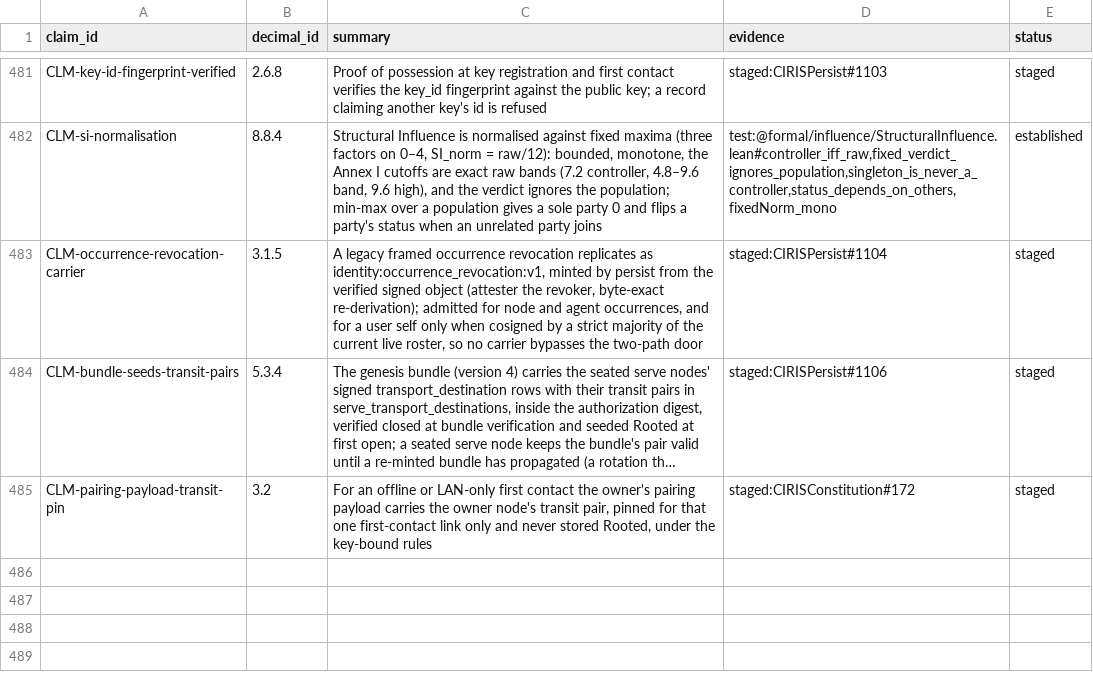
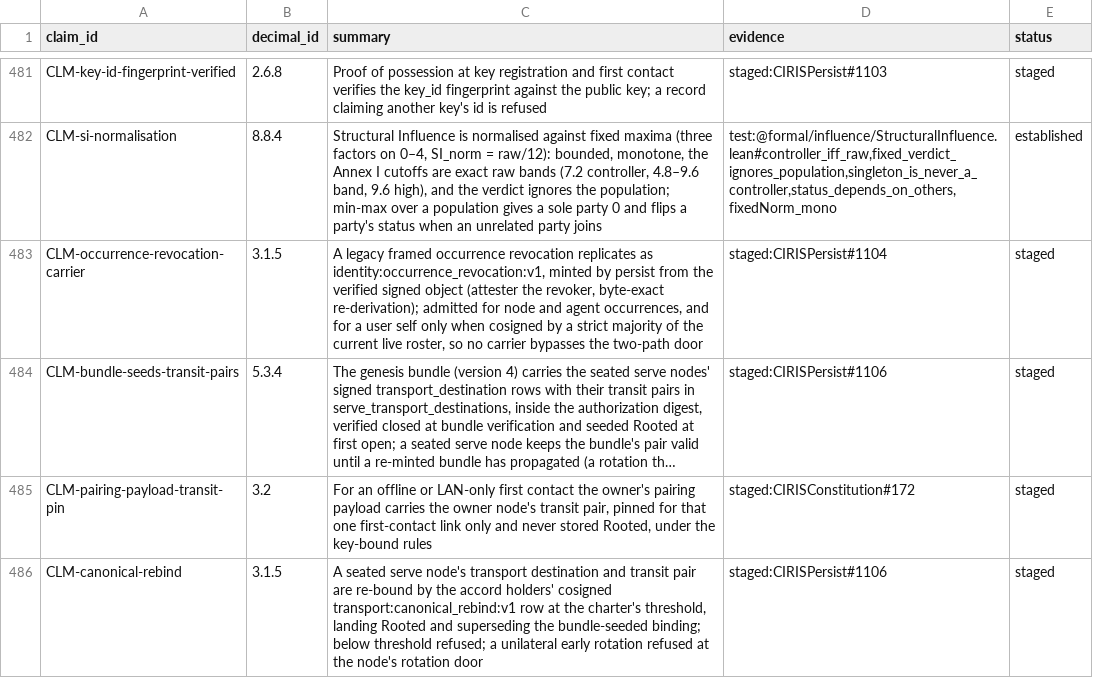
Before and after one commit to CIRISAI/CIRISConstitution, a TSV file: constitution/claims.tsv, drawn as a sheet; only a part is shown, gaps mark what is left out; long unchanged cells end in …; the diff names each change by its address in the sheet, - before the commit and + after, or states it on an @@ line.

```diff
--- a/constitution/claims.tsv
+++ b/constitution/claims.tsv
+row 486: CLM-canonical-rebind | 3.1.5 | A seated serve node's transport destination and transit pair are re-bound by the accord holders' cosigned transport:canonical_rebind:v1 row at the charter's threshold, landing Rooted and superseding the bundle-seeded binding; below threshold refused; a unilateral early rotation refused at the node's rotation door | staged:CIRISPersist#1106 | staged
```
Also changed, not shown: 5 other files.
